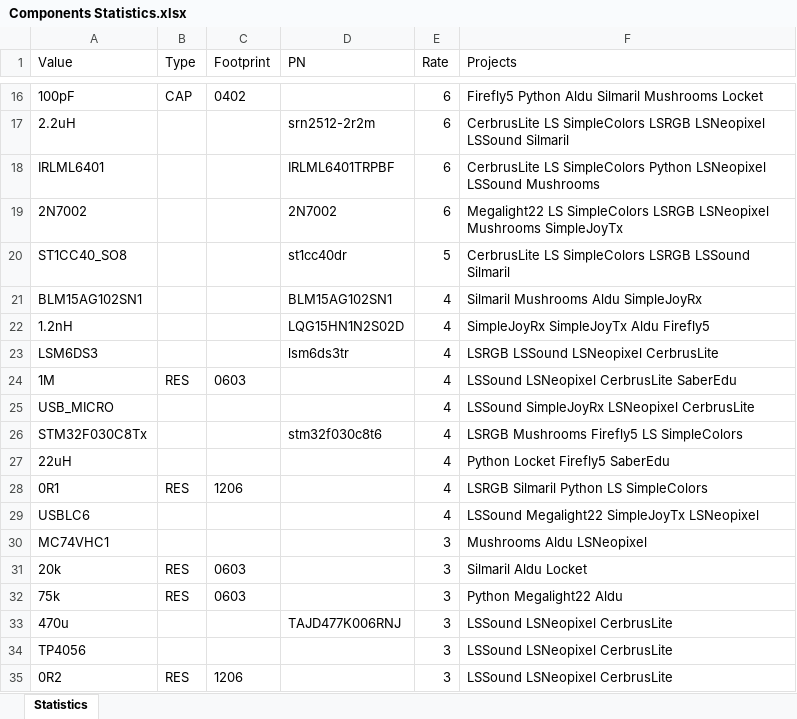
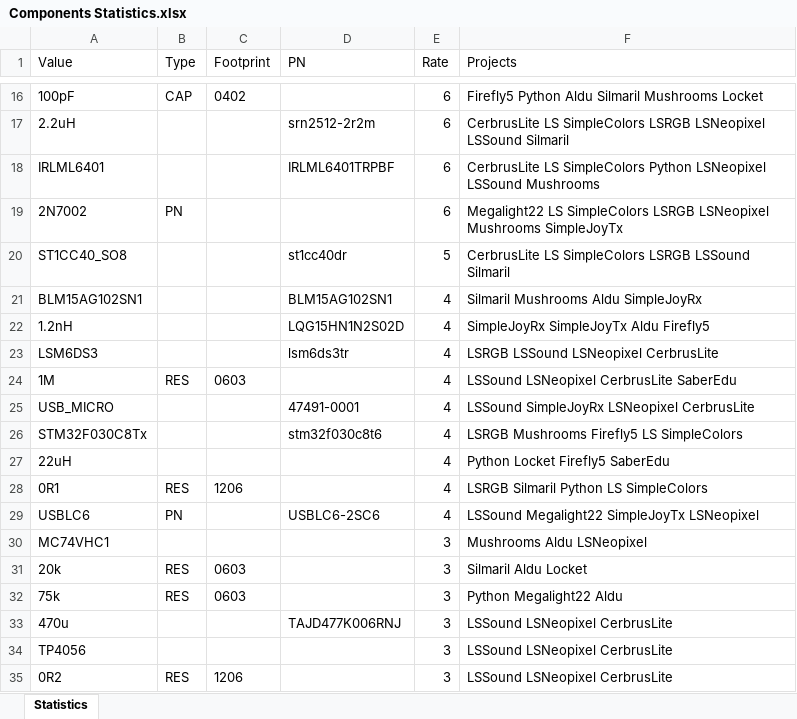
Before and after one commit to notiel/bestcomponents, an Excel workbook: Components Statistics.xlsx, sheet Statistics, drawn as a sheet; only a part is shown, gaps mark what is left out; values as stored, in another font and other column widths than the file's, no borders; the diff names each change by its address in the sheet, - before the commit and + after, or states it on an @@ line.

Commit message:
components list fixed getting data from onelec fixed

```diff
--- a/Components Statistics.xlsx (sheet Statistics)
+++ b/Components Statistics.xlsx (sheet Statistics)
-B19 (Type): (empty)
+B19 (Type): PN
-D19 (PN): 2N7002
+D19 (PN): (empty)
-D25 (PN): (empty)
+D25 (PN): 47491-0001
-B29 (Type): (empty)
+B29 (Type): PN
-D29 (PN): (empty)
+D29 (PN): USBLC6-2SC6
```
Also changed, not shown: 1 other file.
